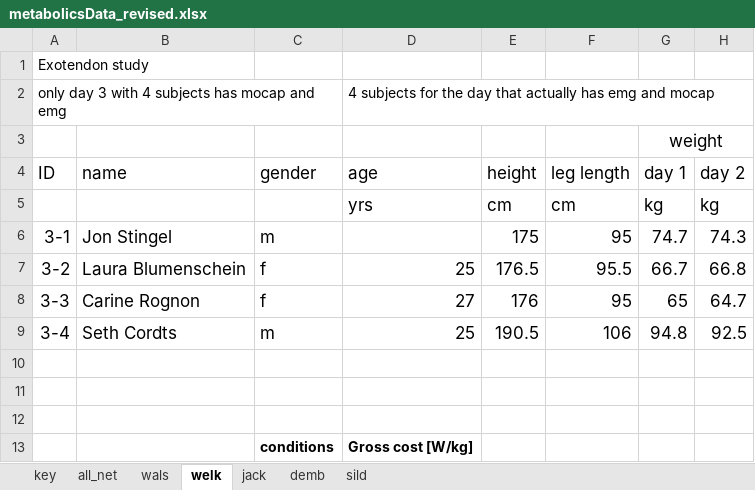
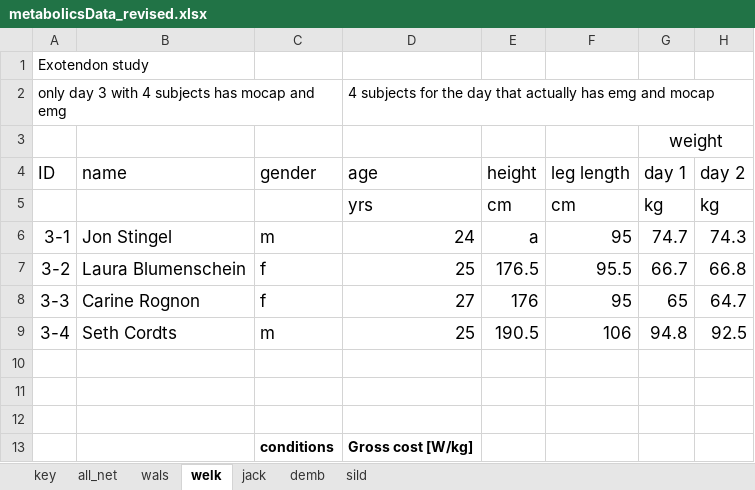
Before and after one commit to stingjp/muscleEnergyModel, an Excel workbook: metabolicsData_revised.xlsx, sheet welk, drawn as a sheet; only a part is shown; values as stored, in another font and other column widths than the file's, no borders; charts and pictures not drawn; the diff names each change by its address in the sheet, - before the commit and + after, or states it on an @@ line.

Commit message:
missing a subject age - filled in

```diff
--- a/metabolicsData_revised.xlsx (sheet welk)
+++ b/metabolicsData_revised.xlsx (sheet welk)
-D6 (age): (empty)
+D6 (age): 24
-E6 (height): 175
+E6 (height): a
```
Also changed, not shown: charts or pictures.
